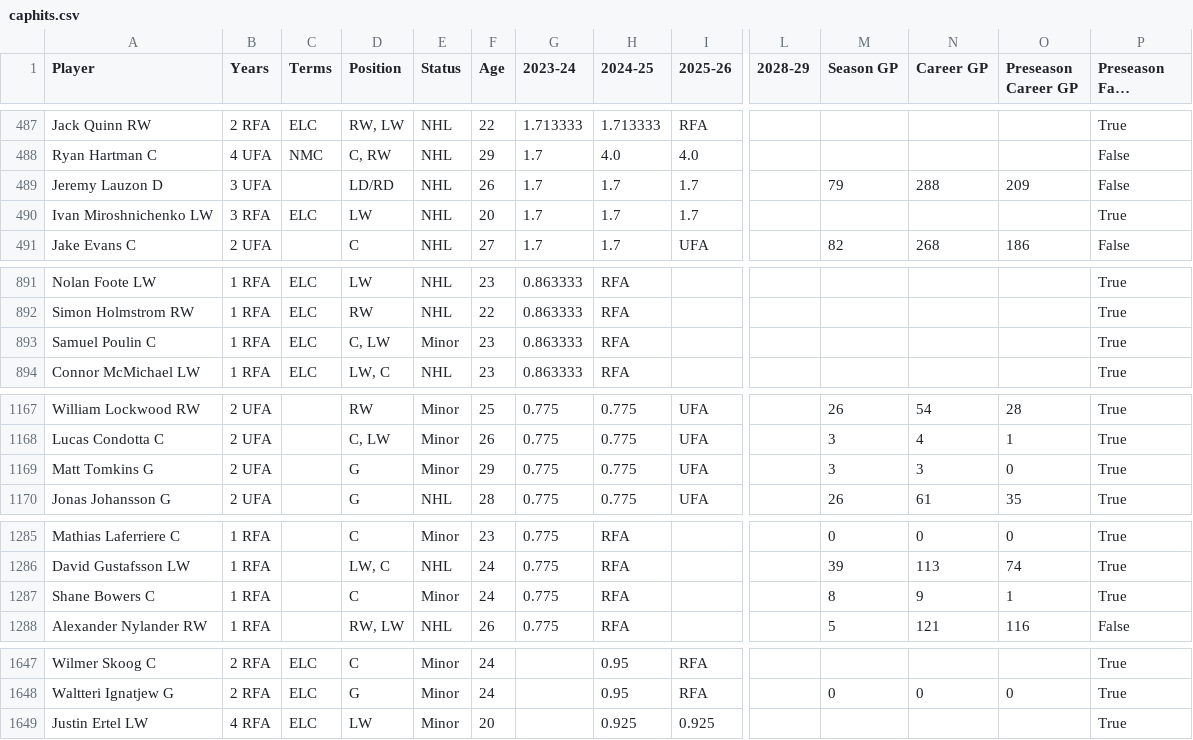
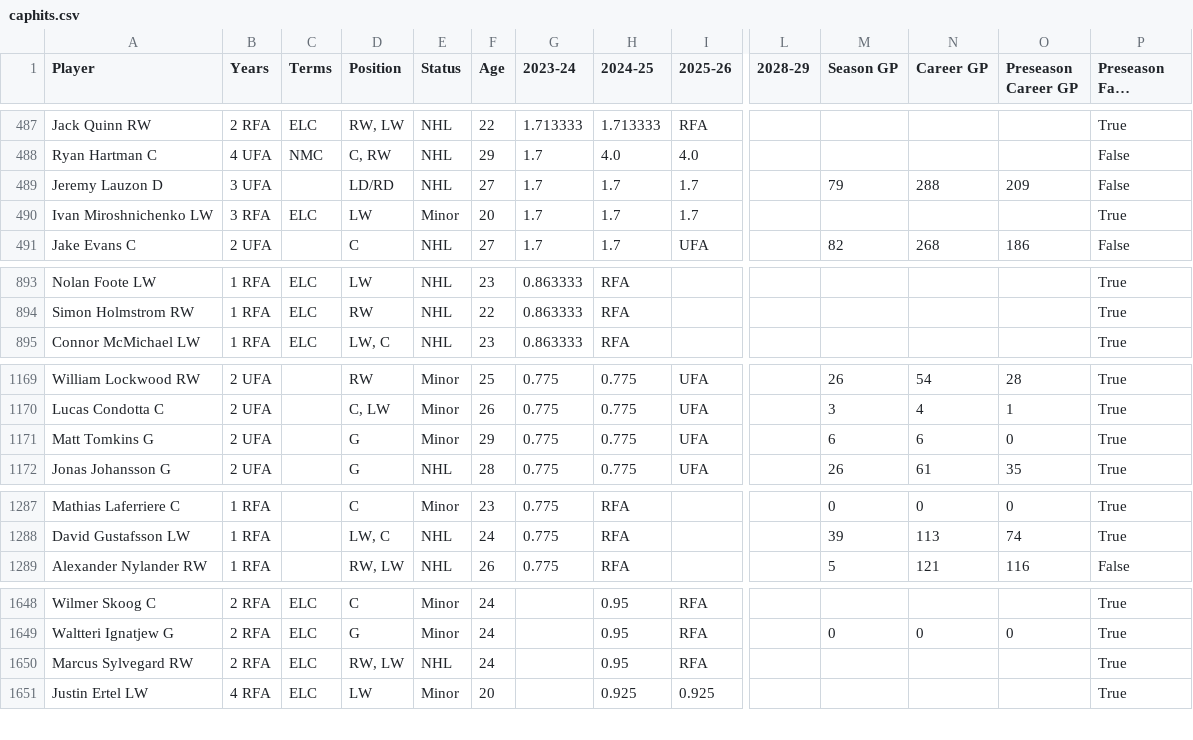
Before and after one commit to kww271/qBneK36JpdQetizHcQM7DMrCSz, a CSV file: caphits.csv, drawn as a sheet; only a part is shown, gaps mark what is left out; long unchanged cells end in …; removed rows and columns are numbered as before the commit, all else as after; rows hold the shown columns only; the diff covers the shown part only; the diff names each change by its address in the sheet, - before the commit and + after, or states it on an @@ line.

```diff
--- a/caphits.csv
+++ b/caphits.csv
-F489 (Age): 26
+F489 (Age): 27
-E490 (Status): NHL
+E490 (Status): Minor
-row 893: Samuel Poulin C | 1 RFA | ELC | C, LW | Minor | 23 | 0.863333 | RFA |  |  |  |  |  | True
-M1171 (Season GP): 3
+M1171 (Season GP): 6
-N1171 (Career GP): 3
+N1171 (Career GP): 6
-row 1287: Shane Bowers C | 1 RFA |  | C | Minor | 24 | 0.775 | RFA |  |  | 8 | 9 | 1 | True
+row 1650: Marcus Sylvegard RW | 2 RFA | ELC | RW, LW | NHL | 24 |  | 0.95 | RFA |  |  |  |  | True
```
Also changed, not shown: 7 added rows and 42 edited cells elsewhere in this file.
